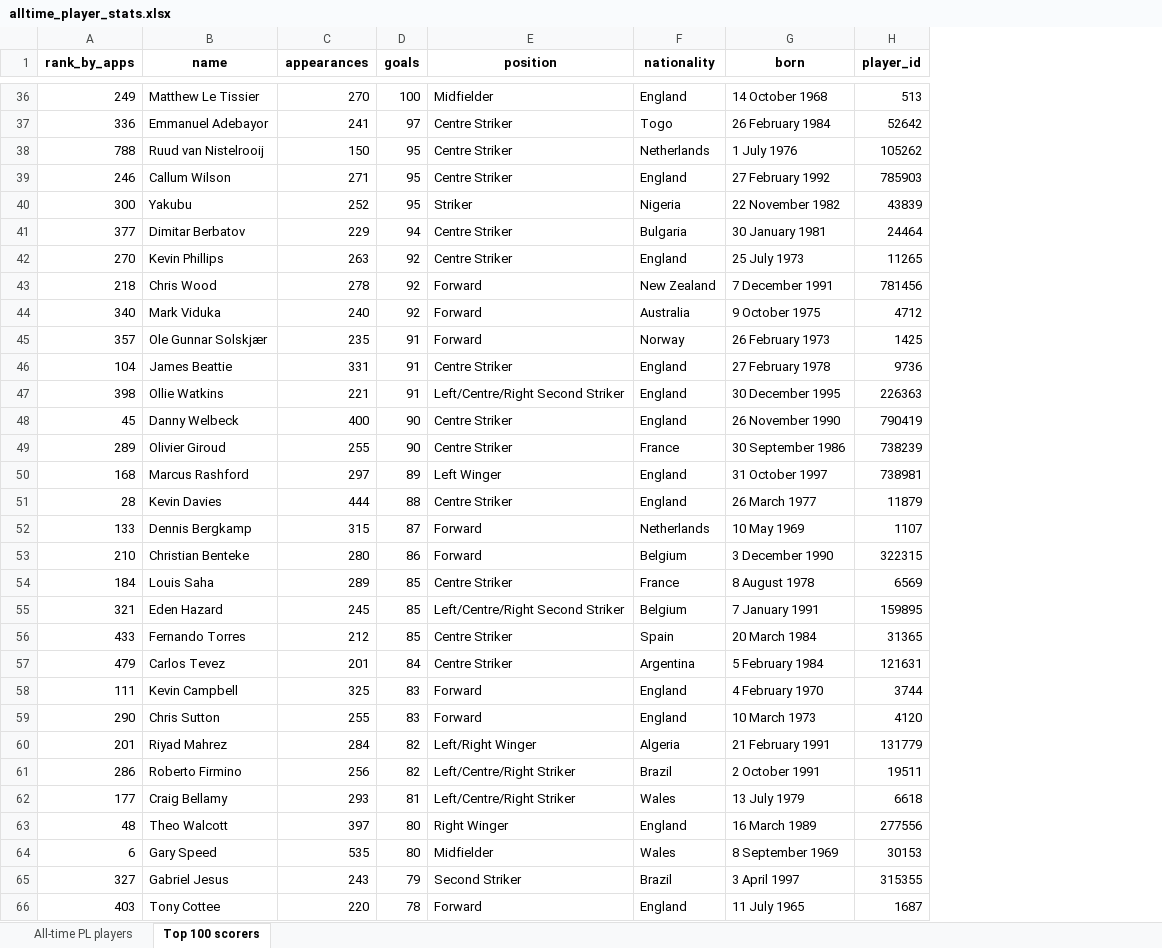
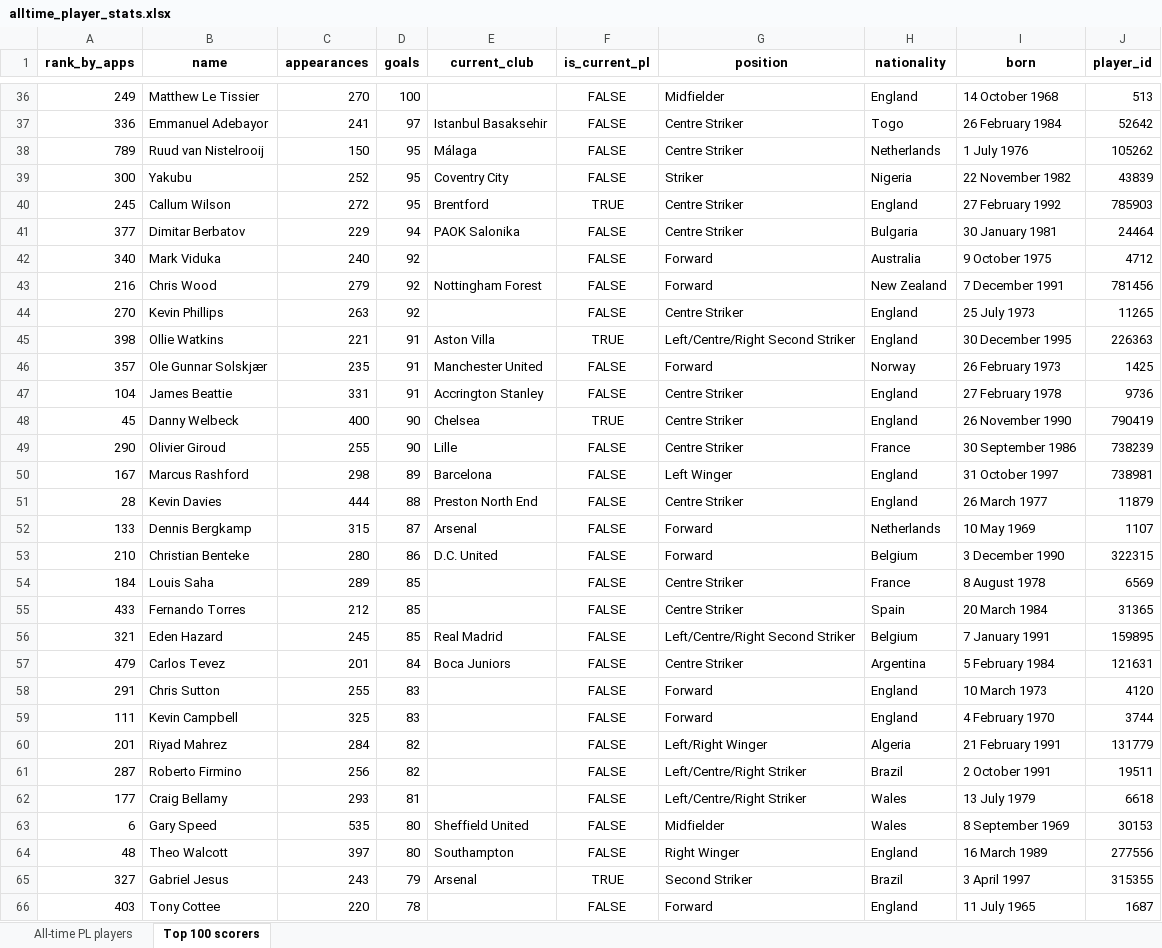
Before and after one commit to AlexPaulMarley/PL-Milestone-Tracker, an Excel workbook: data/alltime_player_stats.xlsx, sheet Top 100 scorers, drawn as a sheet; only a part is shown, gaps mark what is left out; values as stored, in another font and other column widths than the file's, no borders; removed rows and columns are numbered as before the commit, all else as after; the diff covers the shown part only; the diff names each change by its address in the sheet, - before the commit and + after, or states it on an @@ line.

```diff
--- a/data/alltime_player_stats.xlsx (sheet Top 100 scorers)
+++ b/data/alltime_player_stats.xlsx (sheet Top 100 scorers)
+column E (current_club), rows 37-39: Istanbul Basaksehir | Málaga | Coventry City; row 41: PAOK Salonika; rows 46-53: Manchester United | Accrington Stanley | Chelsea | Lille | Barcelona | Preston North End | Arsenal | D.C. United; rows 56-57: Real Madrid | Boca Juniors; rows 64-65: Southampton | Arsenal
+column F (is_current_pl), rows 36-39: all FALSE; row 41: FALSE; row 44: FALSE; rows 46-54: FALSE | FALSE | TRUE | FALSE | FALSE | FALSE | FALSE | FALSE | FALSE; rows 56-57: FALSE | FALSE; rows 59-62: all FALSE; rows 64-66: FALSE | TRUE | FALSE
-A38 (rank_by_apps): 788
+A38 (rank_by_apps): 789
-row 39: 246 | Callum Wilson | 271 | 95 | Centre Striker | England | 27 February 1992 | 785903
+row 40: 245 | Callum Wilson | 272 | 95 | Brentford | TRUE | Centre Striker | England | 27 February 1992 | 785903
@@ row 44 moved to row 42: 340 @@
+row 43: 216 | Chris Wood | 279 | 92 | Nottingham Forest | FALSE | Forward | New Zealand | 7 December 1991 | 781456
-row 43: 218 | Chris Wood | 278 | 92 | Forward | New Zealand | 7 December 1991 | 781456
@@ row 47 moved to row 45: 398 @@
-A49 (rank_by_apps): 289
+A49 (rank_by_apps): 290
-A50 (rank_by_apps): 168
+A50 (rank_by_apps): 167
-C50 (appearances): 297
+C50 (appearances): 298
@@ row 56 moved to row 55: 433 @@
+row 58: 291 | Chris Sutton | 255 | 83 |  | FALSE | Forward | England | 10 March 1973 | 4120
-row 59: 290 | Chris Sutton | 255 | 83 | Forward | England | 10 March 1973 | 4120
-A61 (rank_by_apps): 286
+A61 (rank_by_apps): 287
@@ row 64 moved to row 63: 6 @@
```
Also changed, not shown: 8 added rows, 8 removed rows, 3 moved rows and 14 edited cells elsewhere in this sheet, sheet All-time PL players, 9 other files.
